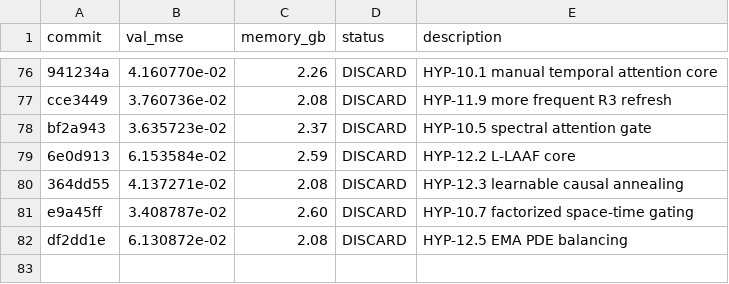
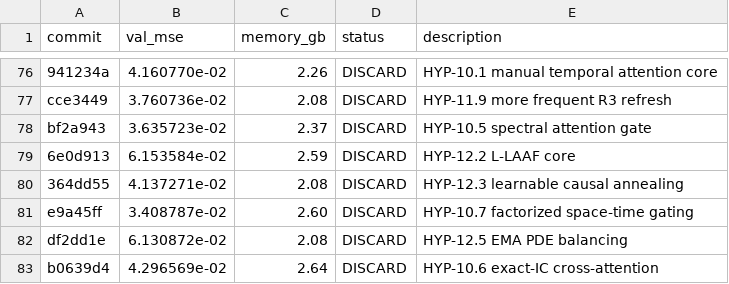
Before and after one commit to Lannix/autoresearch-kaggle, a TSV file: results.tsv, drawn as a sheet; only a part is shown, gaps mark what is left out; the diff names each change by its address in the sheet, - before the commit and + after, or states it on an @@ line.

Commit message:
Update roadmap: DISCARD HYP-10.6 exact-IC cross-attention

```diff
--- a/results.tsv
+++ b/results.tsv
+row 83: b0639d4 | 4.296569e-02 | 2.64 | DISCARD | HYP-10.6 exact-IC cross-attention
```
Also changed, not shown: 1 other file.
